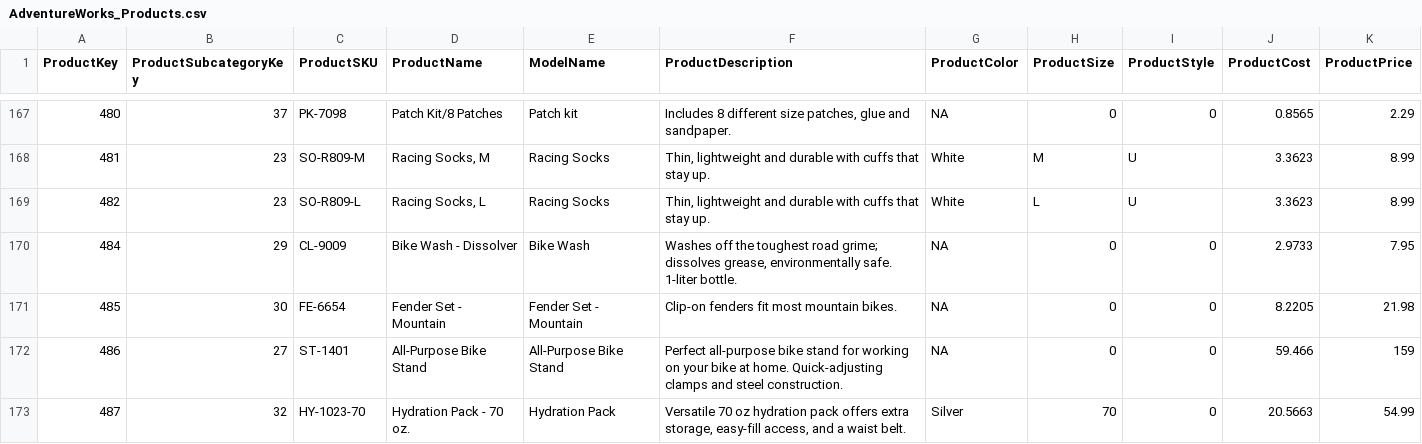
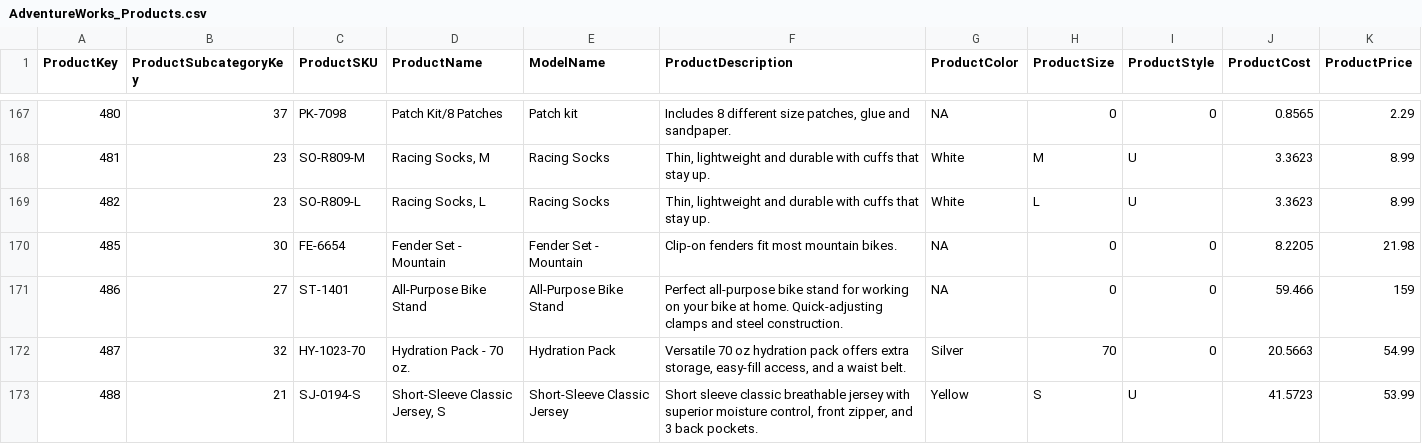
Before and after one commit to vivekkumar-git-lab/Data, a CSV file: AdventureWorks_Products.csv, drawn as a sheet; only a part is shown, gaps mark what is left out; the shorter side is filled out with more unchanged rows; the diff names each change by its address in the sheet, - before the commit and + after, or states it on an @@ line.

Commit message:
Update AdventureWorks_Products.csv

```diff
--- a/AdventureWorks_Products.csv
+++ b/AdventureWorks_Products.csv
-row 170: 484 | 29 | CL-9009 | Bike Wash - Dissolver | Bike Wash | Washes off the toughest road grime; dissolves grease, environmentally safe. 1-liter bottle. | NA | 0 | 0 | 2.9733 | 7.95
```
